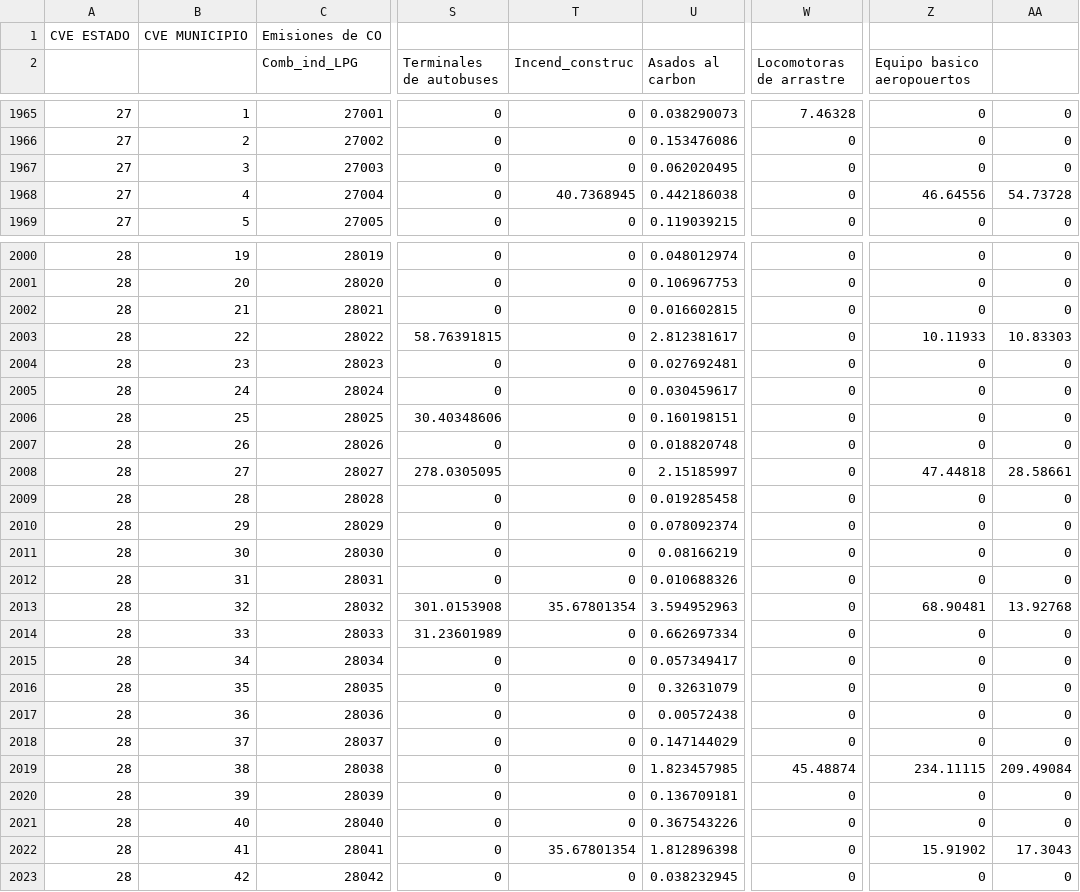
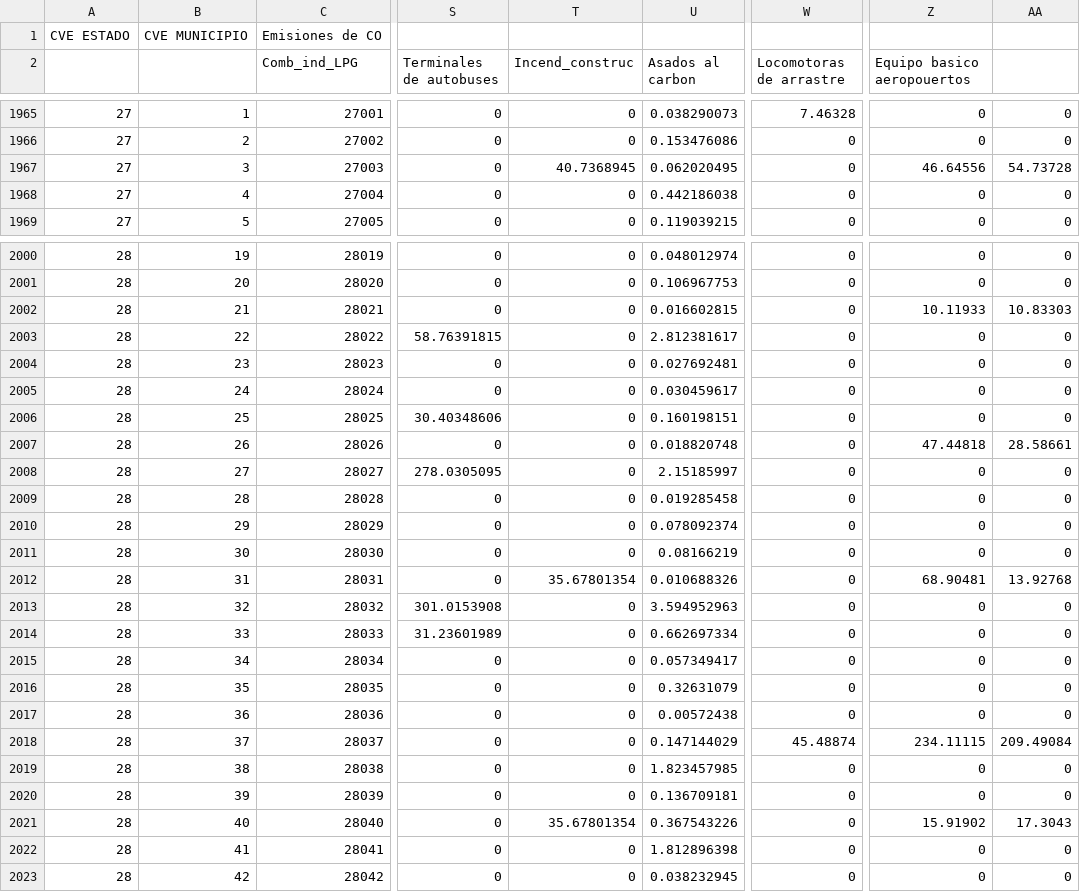
Before and after one commit to JoseAgustin/Emiss_mexico_2014, a CSV file: 02_aemis/ICO__2014.csv, drawn as a sheet; only a part is shown, gaps mark what is left out; the diff covers the shown part only; the diff names each change by its address in the sheet, - before the commit and + after, or states it on an @@ line.

```diff
--- a/02_aemis/ICO__2014.csv
+++ b/02_aemis/ICO__2014.csv
-T1967 (Incend_construc): 0
+T1967 (Incend_construc): 40.7368945
-Z1967 (Equipo basico aeropouertos): 0
+Z1967 (Equipo basico aeropouertos): 46.64556
-AA1967: 0
+AA1967: 54.73728
-T1968 (Incend_construc): 40.7368945
+T1968 (Incend_construc): 0
-Z1968 (Equipo basico aeropouertos): 46.64556
+Z1968 (Equipo basico aeropouertos): 0
-AA1968: 54.73728
+AA1968: 0
-Z2002 (Equipo basico aeropouertos): 0
+Z2002 (Equipo basico aeropouertos): 10.11933
-AA2002: 0
+AA2002: 10.83303
-Z2003 (Equipo basico aeropouertos): 10.11933
+Z2003 (Equipo basico aeropouertos): 0
-AA2003: 10.83303
+AA2003: 0
-Z2007 (Equipo basico aeropouertos): 0
+Z2007 (Equipo basico aeropouertos): 47.44818
-AA2007: 0
+AA2007: 28.58661
-Z2008 (Equipo basico aeropouertos): 47.44818
+Z2008 (Equipo basico aeropouertos): 0
-AA2008: 28.58661
+AA2008: 0
-T2012 (Incend_construc): 0
+T2012 (Incend_construc): 35.67801354
-Z2012 (Equipo basico aeropouertos): 0
+Z2012 (Equipo basico aeropouertos): 68.90481
-AA2012: 0
+AA2012: 13.92768
-T2013 (Incend_construc): 35.67801354
+T2013 (Incend_construc): 0
-Z2013 (Equipo basico aeropouertos): 68.90481
+Z2013 (Equipo basico aeropouertos): 0
-AA2013: 13.92768
+AA2013: 0
-W2018 (Locomotoras de arrastre): 0
+W2018 (Locomotoras de arrastre): 45.48874
-Z2018 (Equipo basico aeropouertos): 0
+Z2018 (Equipo basico aeropouertos): 234.11115
-AA2018: 0
+AA2018: 209.49084
-W2019 (Locomotoras de arrastre): 45.48874
+W2019 (Locomotoras de arrastre): 0
-Z2019 (Equipo basico aeropouertos): 234.11115
+Z2019 (Equipo basico aeropouertos): 0
-AA2019: 209.49084
+AA2019: 0
-T2021 (Incend_construc): 0
+T2021 (Incend_construc): 35.67801354
-Z2021 (Equipo basico aeropouertos): 0
+Z2021 (Equipo basico aeropouertos): 15.91902
-AA2021: 0
+AA2021: 17.3043
-T2022 (Incend_construc): 35.67801354
+T2022 (Incend_construc): 0
-Z2022 (Equipo basico aeropouertos): 15.91902
+Z2022 (Equipo basico aeropouertos): 0
-AA2022: 17.3043
+AA2022: 0
```
Also changed, not shown: 70 edited cells elsewhere in this file, 01_datos/centrales.csv, 02_aemis/IBC__2014.csv, 7 other files.
